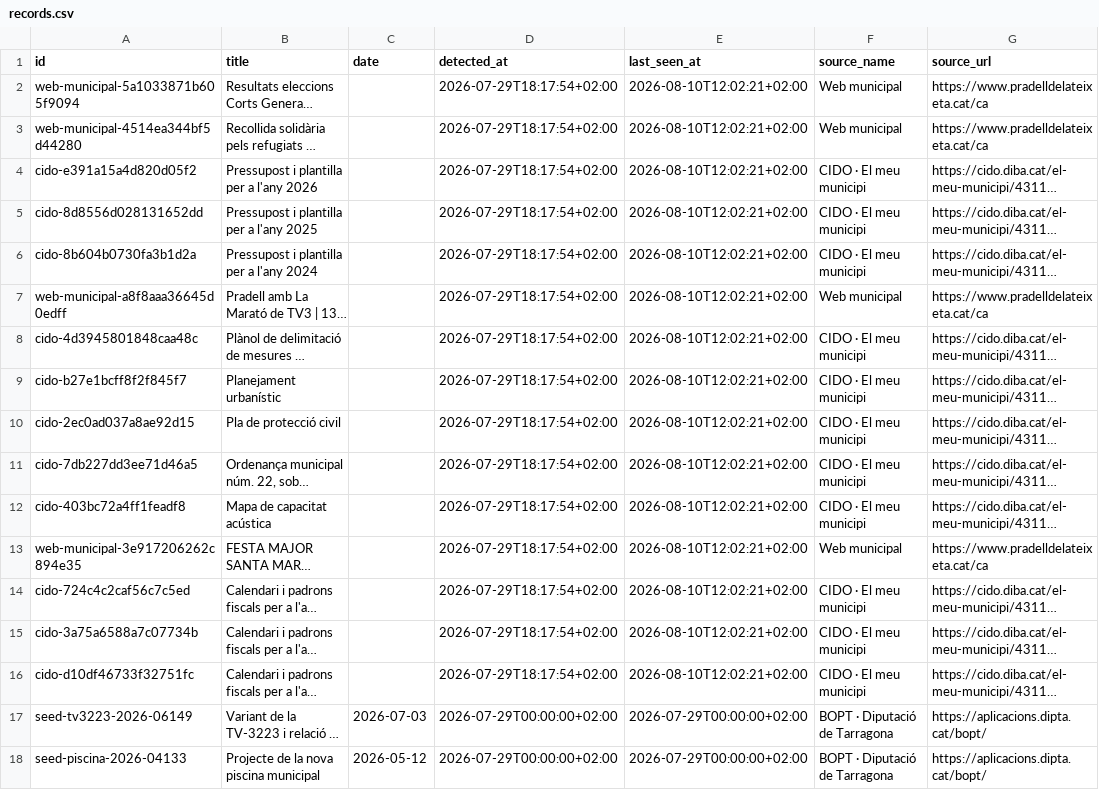
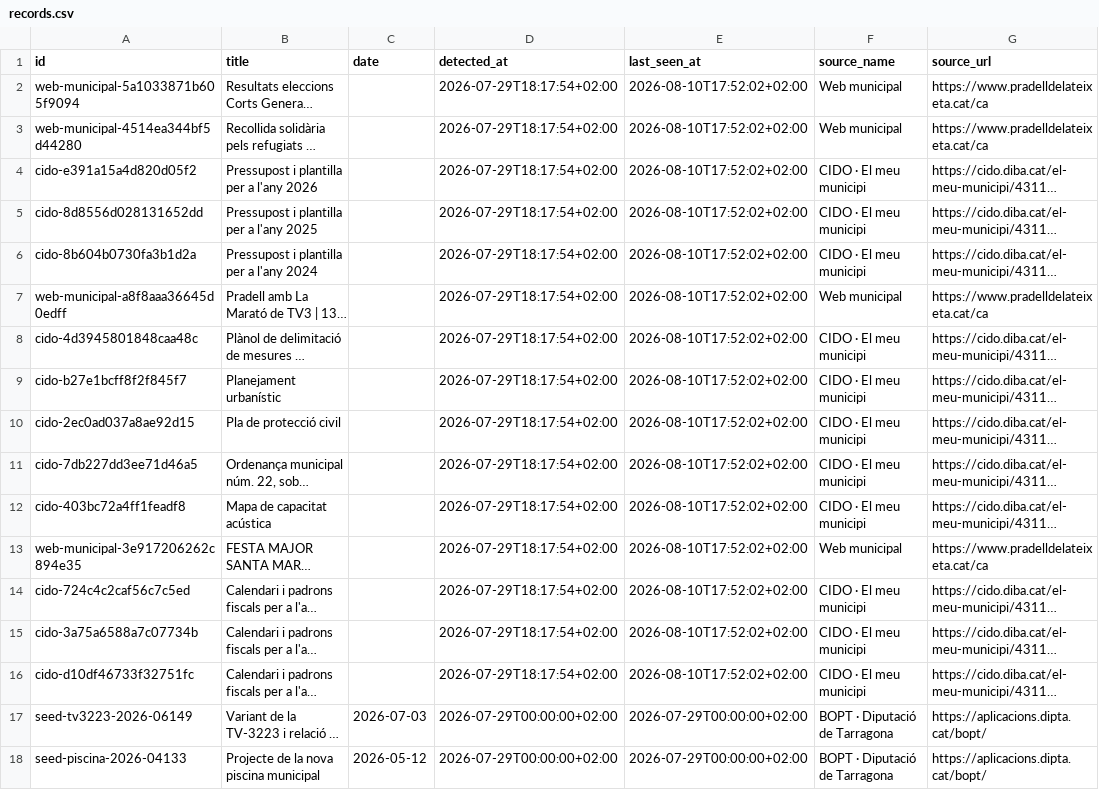
Before and after one commit to d9tj6y8zrf-jpg/pradata, a CSV file: site/data/records.csv, drawn as a sheet; only a part is shown; long unchanged cells end in …; the diff names each change by its address in the sheet, - before the commit and + after, or states it on an @@ line.

```diff
--- a/site/data/records.csv
+++ b/site/data/records.csv
-E2:E16 (last_seen_at): 2026-08-10T12:02:21+02:00
+E2:E16 (last_seen_at): 2026-08-10T17:52:02+02:00
```
Also changed, not shown: data/records.csv, 8 other files.
